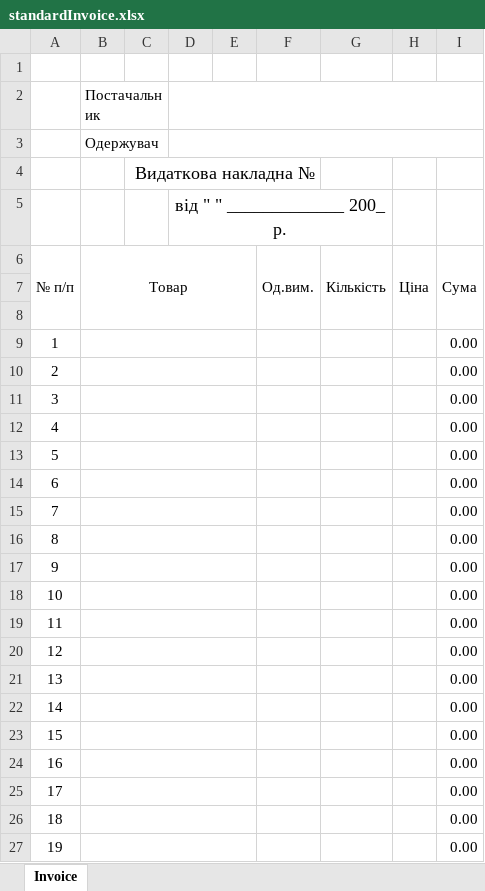
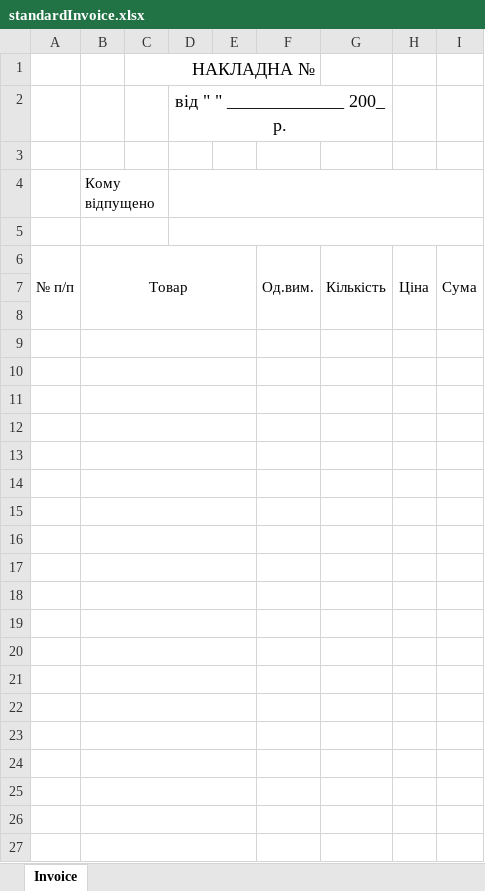
Before and after one commit to OPECT/Invoice-generator-application, an Excel workbook: Documents/InvoiceTemplates/standardInvoice.xlsx, sheet Invoice, drawn as a sheet; only a part is shown; values as stored, in another font and other column widths than the file's, no borders; removed rows and columns are numbered as before the commit, all else as after; the diff covers the shown part only; the diff names each change by its address in the sheet, - before the commit and + after, or states it on an @@ line.

Commit message:
Updated XLS template sheet according to reqiurements

```diff
--- a/Documents/InvoiceTemplates/standardInvoice.xlsx (sheet Invoice)
+++ b/Documents/InvoiceTemplates/standardInvoice.xlsx (sheet Invoice)
+row 1:  |  | НАКЛАДНА №
@@ row 5 moved to row 2: від " " _____________ 200_ р. @@
-B4 (Товар): Постачальник
+B4 (Товар): Кому відпущено
-B5 (Товар): Одержувач
+B5 (Товар): (empty)
-row 4:  |  | Видаткова накладна №
-row 9: 1 |  |  |  |  |  |  |  | 0.00
+row 9: (empty)
-row 10: 2 |  |  |  |  |  |  |  | 0.00
+row 10: (empty)
-row 11: 3 |  |  |  |  |  |  |  | 0.00
+row 11: (empty)
-row 12: 4 |  |  |  |  |  |  |  | 0.00
+row 12: (empty)
-row 13: 5 |  |  |  |  |  |  |  | 0.00
+row 13: (empty)
-row 14: 6 |  |  |  |  |  |  |  | 0.00
+row 14: (empty)
-row 15: 7 |  |  |  |  |  |  |  | 0.00
+row 15: (empty)
-row 16: 8 |  |  |  |  |  |  |  | 0.00
+row 16: (empty)
-row 17: 9 |  |  |  |  |  |  |  | 0.00
+row 17: (empty)
-row 18: 10 |  |  |  |  |  |  |  | 0.00
+row 18: (empty)
-row 19: 11 |  |  |  |  |  |  |  | 0.00
+row 19: (empty)
-row 20: 12 |  |  |  |  |  |  |  | 0.00
+row 20: (empty)
-row 21: 13 |  |  |  |  |  |  |  | 0.00
+row 21: (empty)
-row 22: 14 |  |  |  |  |  |  |  | 0.00
+row 22: (empty)
-row 23: 15 |  |  |  |  |  |  |  | 0.00
+row 23: (empty)
-row 24: 16 |  |  |  |  |  |  |  | 0.00
+row 24: (empty)
-row 25: 17 |  |  |  |  |  |  |  | 0.00
+row 25: (empty)
-row 26: 18 |  |  |  |  |  |  |  | 0.00
+row 26: (empty)
-row 27: 19 |  |  |  |  |  |  |  | 0.00
+row 27: (empty)
```
Also changed, not shown: 1 added row, 1 removed row and 42 edited cells elsewhere in this sheet, unitTests/standardInvoice.xlsx, 8 other files.
